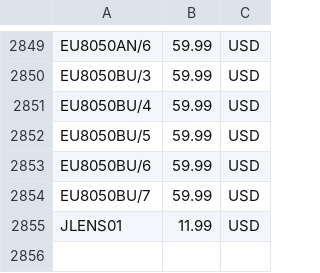
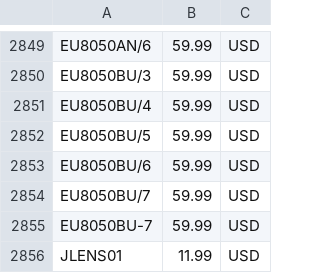
Before and after one commit to SergeyKorobchenko/hybrisPen, a CSV file: hybris/bin/custom/pentland/pentlandinitialdata/resources/pentlandinitialdata/import/sampledata/migration/endurasport/price-3.csv, drawn as a sheet; only a part is shown, gaps mark what is left out; the diff names each change by its address in the sheet, - before the commit and + after, or states it on an @@ line.

```diff
--- a/hybris/bin/custom/pentland/pentlandinitialdata/resources/pentlandinitialdata/import/sampledata/migration/endurasport/price-3.csv
+++ b/hybris/bin/custom/pentland/pentlandinitialdata/resources/pentlandinitialdata/import/sampledata/migration/endurasport/price-3.csv
+row 2855: EU8050BU-7 | 59.99 | USD
```
Also changed, not shown: hybris/bin/custom/pentland/pentlandinitialdata/resources/pentlandinitialdata/import/sampledata/migration/endurasport/price-2.csv, hybris/bin/custom/pentland/pentlandinitialdata/resources/pentlandinitialdata/import/sampledata/migration/endurasport/product-4.csv, 3 other files.
